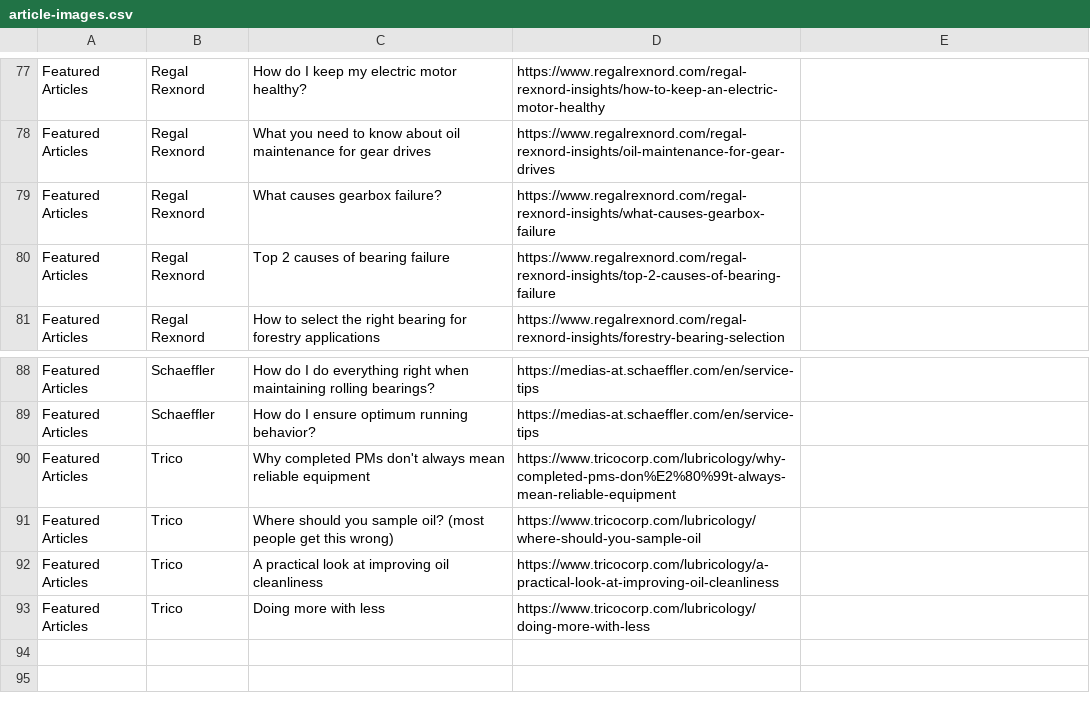
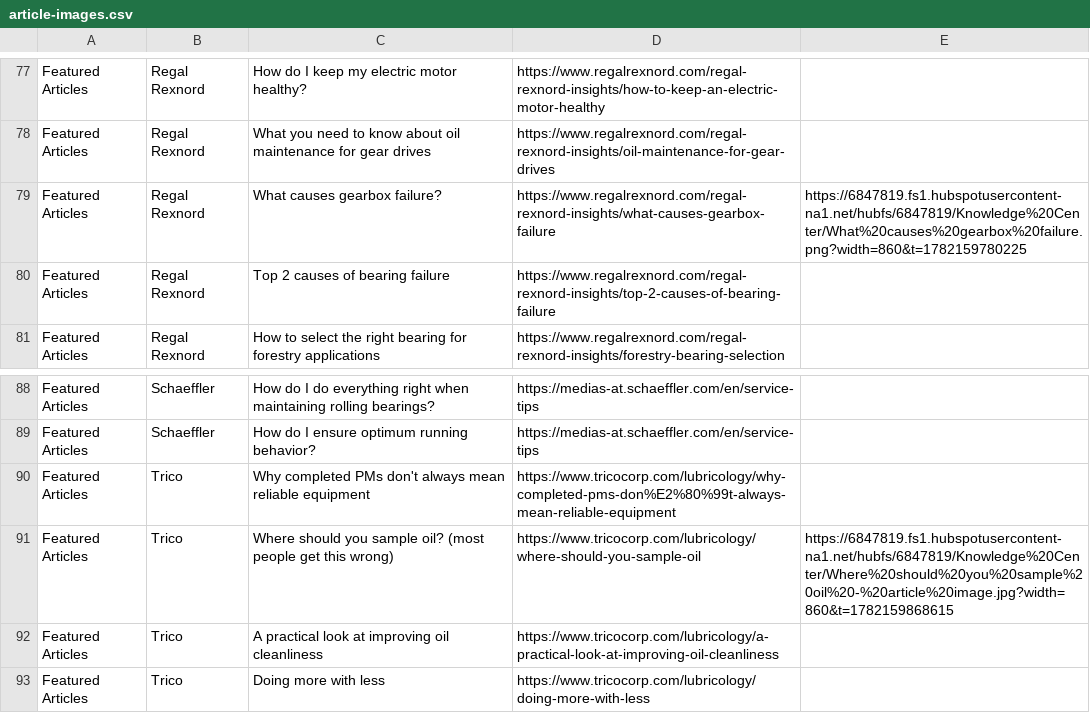
Before and after one commit to alishahashmi71-code/Knowledgecenter2, a CSV file: article-images.csv, drawn as a sheet; only a part is shown, gaps mark what is left out.

```diff
--- a/article-images.csv
+++ b/article-images.csv
@@ -78,3 +78,3 @@ Featured Articles,Regal Rexnord,How do I keep my electric motor healthy?,https:/
 Featured Articles,Regal Rexnord,What you need to know about oil maintenance for gear drives,https://www.regalrexnord.com/regal-rexnord-insights/oil-maintenance-for-gear-drives,
-Featured Articles,Regal Rexnord,What causes gearbox failure?,https://www.regalrexnord.com/regal-rexnord-insights/what-causes-gearbox-failure,
+Featured Articles,Regal Rexnord,What causes gearbox failure?,https://www.regalrexnord.com/regal-rexnord-insights/what-causes-gearbox-failure,https://6847819.fs1.hubspotusercontent-na1.net/hubfs/6847819/Knowledge%20Center/What%20causes%20gearbox%20failure.png?width=860&t=1782159780225
 Featured Articles,Regal Rexnord,Top 2 causes of bearing failure,https://www.regalrexnord.com/regal-rexnord-insights/top-2-causes-of-bearing-failure,
@@ -90,3 +90,3 @@ Featured Articles,Schaeffler,How do I ensure optimum running behavior?,https://m
 Featured Articles,Trico,Why completed PMs don't always mean reliable equipment,https://www.tricocorp.com/lubricology/why-completed-pms-don%E2%80%99t-always-mean-reliable-equipment,
-Featured Articles,Trico,Where should you sample oil? (most people get this wrong),https://www.tricocorp.com/lubricology/where-should-you-sample-oil,
+Featured Articles,Trico,Where should you sample oil? (most people get this wrong),https://www.tricocorp.com/lubricology/where-should-you-sample-oil,https://6847819.fs1.hubspotusercontent-na1.net/hubfs/6847819/Knowledge%20Center/Where%20should%20you%20sample%20oil%20-%20article%20image.jpg?width=860&t=1782159868615
 Featured Articles,Trico,A practical look at improving oil cleanliness,https://www.tricocorp.com/lubricology/a-practical-look-at-improving-oil-cleanliness,
```
Also changed, not shown: 2 other files.
